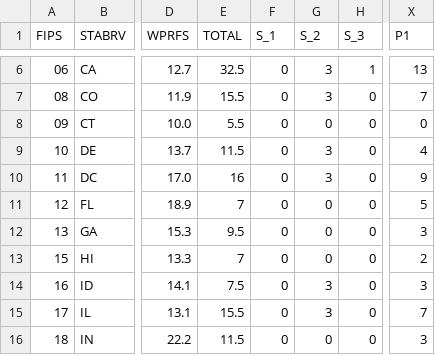
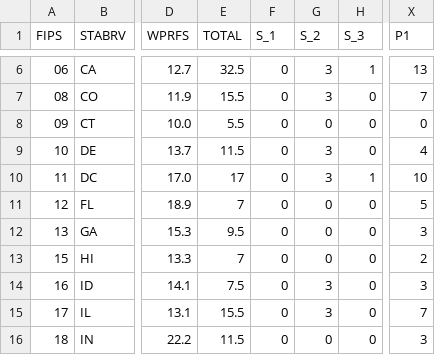
Before and after one commit to 2020Mom/mmh-state-grades, a CSV file: csv/state_grades_2024.csv, drawn as a sheet; only a part is shown, gaps mark what is left out; the diff names each change by its address in the sheet, - before the commit and + after, or states it on an @@ line.

Commit message:
DC IPP added

```diff
--- a/csv/state_grades_2024.csv
+++ b/csv/state_grades_2024.csv
-E10 (TOTAL): 16
+E10 (TOTAL): 17
-H10 (S_3): 0
+H10 (S_3): 1
-X10 (P1): 9
+X10 (P1): 10
```
